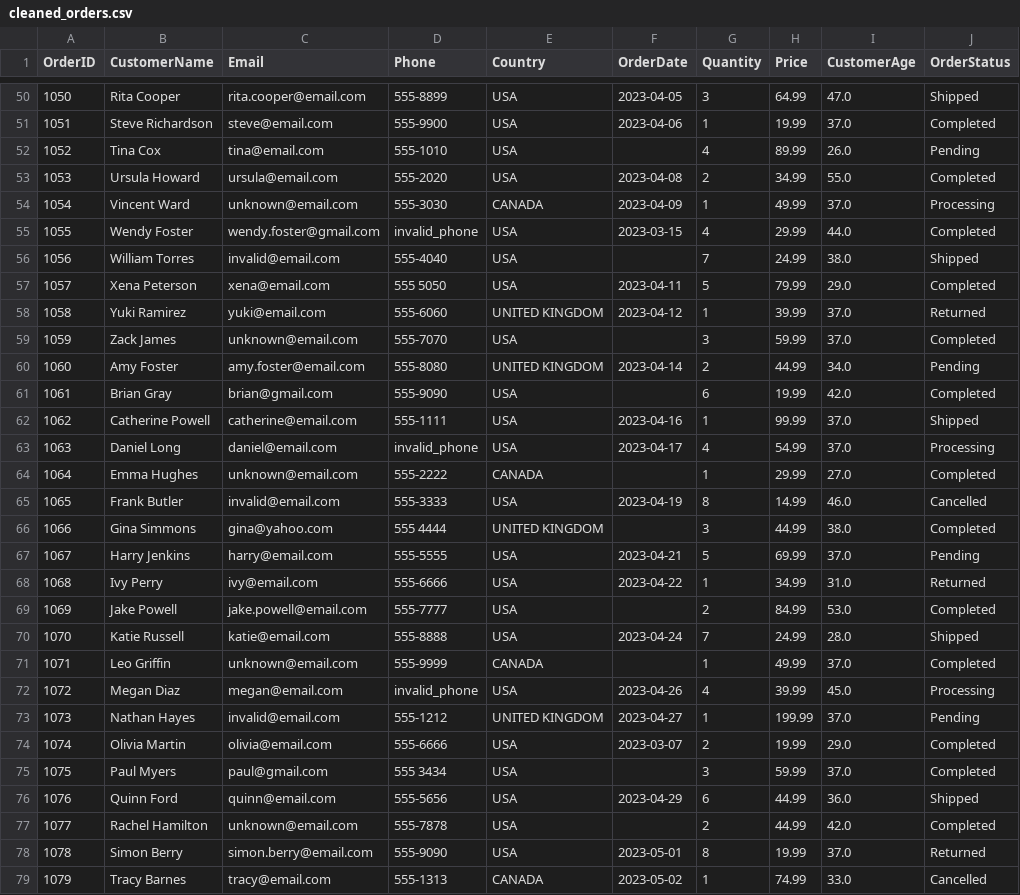
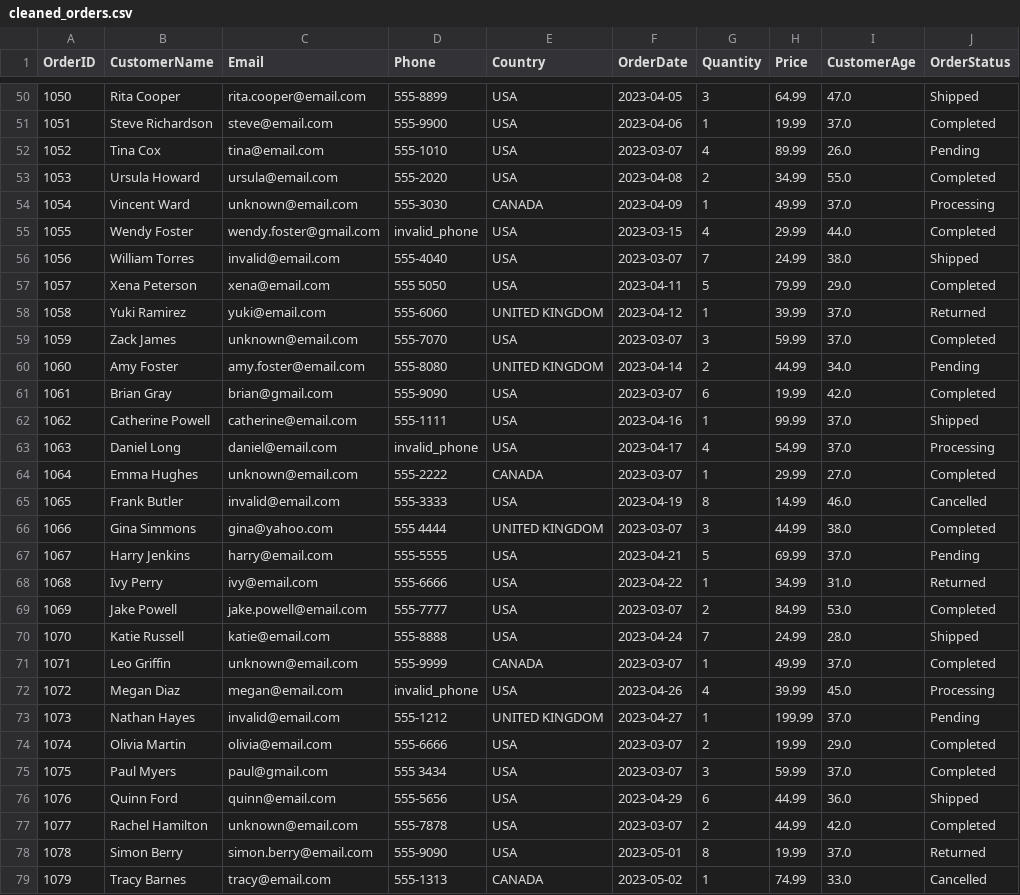
Before and after one commit to blancafaura05-beep/01Ejercicios, a CSV file: pre-post_processing/cleaning_data_lab/cleaned_orders.csv, drawn as a sheet; only a part is shown, gaps mark what is left out; the diff covers the shown part only.

```diff
--- a/pre-post_processing/cleaning_data_lab/cleaned_orders.csv
+++ b/pre-post_processing/cleaning_data_lab/cleaned_orders.csv
@@ -51,3 +51,3 @@ OrderID,CustomerName,Email,Phone,Country,OrderDate,Quantity,Price,CustomerAge,Or
 1051,Steve Richardson,steve@email.com,555-9900,USA,2023-04-06,1,19.99,37.0,Completed
-1052,Tina Cox,tina@email.com,555-1010,USA,,4,89.99,26.0,Pending
+1052,Tina Cox,tina@email.com,555-1010,USA,2023-03-07,4,89.99,26.0,Pending
 1053,Ursula Howard,ursula@email.com,555-2020,USA,2023-04-08,2,34.99,55.0,Completed
@@ -55,18 +55,18 @@ OrderID,CustomerName,Email,Phone,Country,OrderDate,Quantity,Price,CustomerAge,Or
 1055,Wendy Foster,wendy.foster@gmail.com,invalid_phone,USA,2023-03-15,4,29.99,44.0,Completed
-1056,William Torres,invalid@email.com,555-4040,USA,,7,24.99,38.0,Shipped
+1056,William Torres,invalid@email.com,555-4040,USA,2023-03-07,7,24.99,38.0,Shipped
 1057,Xena Peterson,xena@email.com,555 5050,USA,2023-04-11,5,79.99,29.0,Completed
 1058,Yuki Ramirez,yuki@email.com,555-6060,UNITED KINGDOM,2023-04-12,1,39.99,37.0,Returned
-1059,Zack James,unknown@email.com,555-7070,USA,,3,59.99,37.0,Completed
+1059,Zack James,unknown@email.com,555-7070,USA,2023-03-07,3,59.99,37.0,Completed
 1060,Amy Foster,amy.foster@email.com,555-8080,UNITED KINGDOM,2023-04-14,2,44.99,34.0,Pending
-1061,Brian Gray,brian@gmail.com,555-9090,USA,,6,19.99,42.0,Completed
+1061,Brian Gray,brian@gmail.com,555-9090,USA,2023-03-07,6,19.99,42.0,Completed
 1062,Catherine Powell,catherine@email.com,555-1111,USA,2023-04-16,1,99.99,37.0,Shipped
 1063,Daniel Long,daniel@email.com,invalid_phone,USA,2023-04-17,4,54.99,37.0,Processing
-1064,Emma Hughes,unknown@email.com,555-2222,CANADA,,1,29.99,27.0,Completed
+1064,Emma Hughes,unknown@email.com,555-2222,CANADA,2023-03-07,1,29.99,27.0,Completed
 1065,Frank Butler,invalid@email.com,555-3333,USA,2023-04-19,8,14.99,46.0,Cancelled
-1066,Gina Simmons,gina@yahoo.com,555 4444,UNITED KINGDOM,,3,44.99,38.0,Completed
+1066,Gina Simmons,gina@yahoo.com,555 4444,UNITED KINGDOM,2023-03-07,3,44.99,38.0,Completed
 1067,Harry Jenkins,harry@email.com,555-5555,USA,2023-04-21,5,69.99,37.0,Pending
 1068,Ivy Perry,ivy@email.com,555-6666,USA,2023-04-22,1,34.99,31.0,Returned
-1069,Jake Powell,jake.powell@email.com,555-7777,USA,,2,84.99,53.0,Completed
+1069,Jake Powell,jake.powell@email.com,555-7777,USA,2023-03-07,2,84.99,53.0,Completed
 1070,Katie Russell,katie@email.com,555-8888,USA,2023-04-24,7,24.99,28.0,Shipped
-1071,Leo Griffin,unknown@email.com,555-9999,CANADA,,1,49.99,37.0,Completed
+1071,Leo Griffin,unknown@email.com,555-9999,CANADA,2023-03-07,1,49.99,37.0,Completed
 1072,Megan Diaz,megan@email.com,invalid_phone,USA,2023-04-26,4,39.99,45.0,Processing
@@ -74,5 +74,5 @@ OrderID,CustomerName,Email,Phone,Country,OrderDate,Quantity,Price,CustomerAge,Or
 1074,Olivia Martin,olivia@email.com,555-6666,USA,2023-03-07,2,19.99,29.0,Completed
-1075,Paul Myers,paul@gmail.com,555 3434,USA,,3,59.99,37.0,Completed
+1075,Paul Myers,paul@gmail.com,555 3434,USA,2023-03-07,3,59.99,37.0,Completed
 1076,Quinn Ford,quinn@email.com,555-5656,USA,2023-04-29,6,44.99,36.0,Shipped
-1077,Rachel Hamilton,unknown@email.com,555-7878,USA,,2,44.99,42.0,Completed
+1077,Rachel Hamilton,unknown@email.com,555-7878,USA,2023-03-07,2,44.99,42.0,Completed
 1078,Simon Berry,simon.berry@email.com,555-9090,USA,2023-05-01,8,19.99,37.0,Returned
```
Also changed, not shown: 60 edited cells elsewhere in this file, 1 other file.
